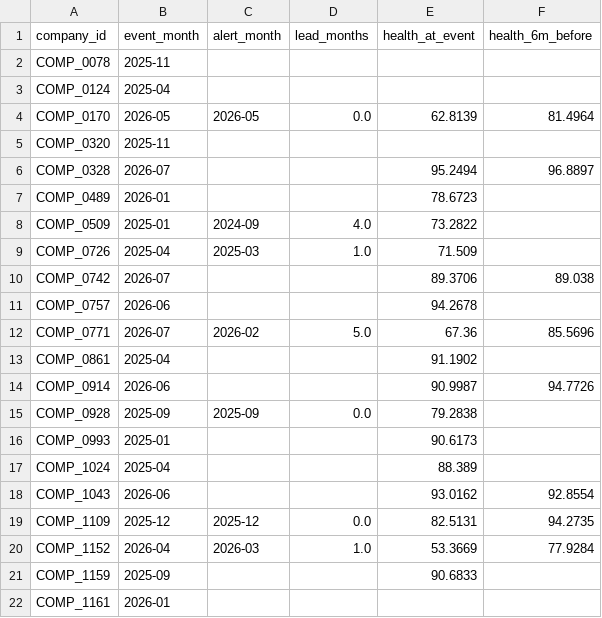
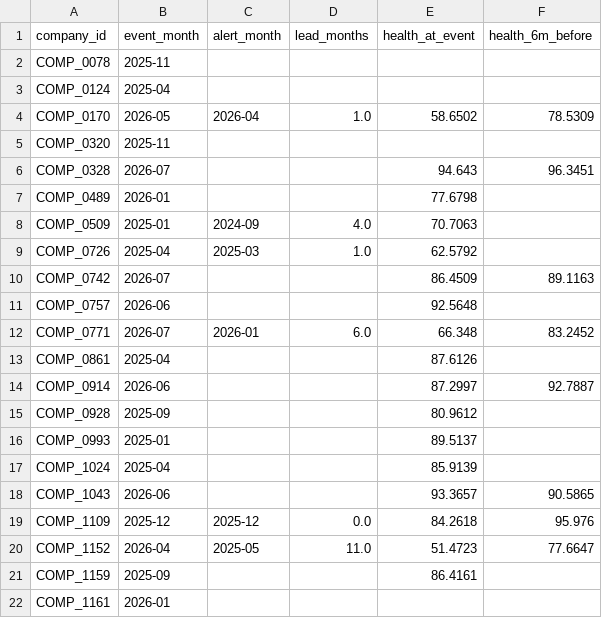
Before and after one commit to Hammad-Bellachhab/finhackers, a CSV file: pipeline/reports/test_companies/anticipation_events.csv, drawn as a sheet.

```diff
--- a/pipeline/reports/test_companies/anticipation_events.csv
+++ b/pipeline/reports/test_companies/anticipation_events.csv
@@ -3,20 +3,20 @@ COMP_0078,2025-11,,,,
 COMP_0124,2025-04,,,,
-COMP_0170,2026-05,2026-05,0.0,62.8139,81.4964
+COMP_0170,2026-05,2026-04,1.0,58.6502,78.5309
 COMP_0320,2025-11,,,,
-COMP_0328,2026-07,,,95.2494,96.8897
-COMP_0489,2026-01,,,78.6723,
-COMP_0509,2025-01,2024-09,4.0,73.2822,
-COMP_0726,2025-04,2025-03,1.0,71.509,
-COMP_0742,2026-07,,,89.3706,89.038
-COMP_0757,2026-06,,,94.2678,
-COMP_0771,2026-07,2026-02,5.0,67.36,85.5696
-COMP_0861,2025-04,,,91.1902,
-COMP_0914,2026-06,,,90.9987,94.7726
-COMP_0928,2025-09,2025-09,0.0,79.2838,
-COMP_0993,2025-01,,,90.6173,
-COMP_1024,2025-04,,,88.389,
-COMP_1043,2026-06,,,93.0162,92.8554
-COMP_1109,2025-12,2025-12,0.0,82.5131,94.2735
-COMP_1152,2026-04,2026-03,1.0,53.3669,77.9284
-COMP_1159,2025-09,,,90.6833,
+COMP_0328,2026-07,,,94.643,96.3451
+COMP_0489,2026-01,,,77.6798,
+COMP_0509,2025-01,2024-09,4.0,70.7063,
+COMP_0726,2025-04,2025-03,1.0,62.5792,
+COMP_0742,2026-07,,,86.4509,89.1163
+COMP_0757,2026-06,,,92.5648,
+COMP_0771,2026-07,2026-01,6.0,66.348,83.2452
+COMP_0861,2025-04,,,87.6126,
+COMP_0914,2026-06,,,87.2997,92.7887
+COMP_0928,2025-09,,,80.9612,
+COMP_0993,2025-01,,,89.5137,
+COMP_1024,2025-04,,,85.9139,
+COMP_1043,2026-06,,,93.3657,90.5865
+COMP_1109,2025-12,2025-12,0.0,84.2618,95.976
+COMP_1152,2026-04,2025-05,11.0,51.4723,77.6647
+COMP_1159,2025-09,,,86.4161,
 COMP_1161,2026-01,,,,
```
Also changed, not shown: pipeline/reports/anticipation_events.csv, pipeline/reports/shap_global_importance.csv, 21 other files.
